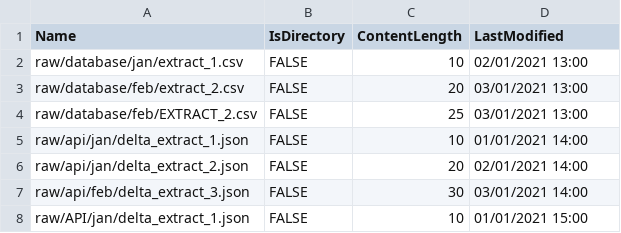
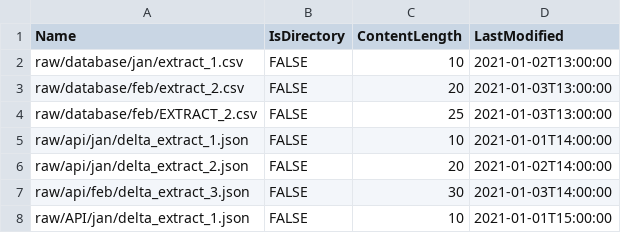
Before and after one commit to dataplat/AzureDataPipelineTools, a CSV file: DataPipelineTools.Tests/DataLake/DataLakeServiceTests/CheckPathAsyncTests_Data_PathItem.csv, drawn as a sheet.

```diff
--- a/DataPipelineTools.Tests/DataLake/DataLakeServiceTests/CheckPathAsyncTests_Data_PathItem.csv
+++ b/DataPipelineTools.Tests/DataLake/DataLakeServiceTests/CheckPathAsyncTests_Data_PathItem.csv
@@ -1,8 +1,8 @@
 Name,IsDirectory,ContentLength,LastModified
-raw/database/jan/extract_1.csv,FALSE,10,02/01/2021 13:00
-raw/database/feb/extract_2.csv,FALSE,20,03/01/2021 13:00
-raw/database/feb/EXTRACT_2.csv,FALSE,25,03/01/2021 13:00
-raw/api/jan/delta_extract_1.json,FALSE,10,01/01/2021 14:00
-raw/api/jan/delta_extract_2.json,FALSE,20,02/01/2021 14:00
-raw/api/feb/delta_extract_3.json,FALSE,30,03/01/2021 14:00
-raw/API/jan/delta_extract_1.json,FALSE,10,01/01/2021 15:00
+raw/database/jan/extract_1.csv,FALSE,10,2021-01-02T13:00:00
+raw/database/feb/extract_2.csv,FALSE,20,2021-01-03T13:00:00
+raw/database/feb/EXTRACT_2.csv,FALSE,25,2021-01-03T13:00:00
+raw/api/jan/delta_extract_1.json,FALSE,10,2021-01-01T14:00:00
+raw/api/jan/delta_extract_2.json,FALSE,20,2021-01-02T14:00:00
+raw/api/feb/delta_extract_3.json,FALSE,30,2021-01-03T14:00:00
+raw/API/jan/delta_extract_1.json,FALSE,10,2021-01-01T15:00:00
```
Also changed, not shown: DataPipelineTools.Tests/DataLake/DataLakeServiceTests/GetItemsAsyncTests_Data_PathItem.csv.
